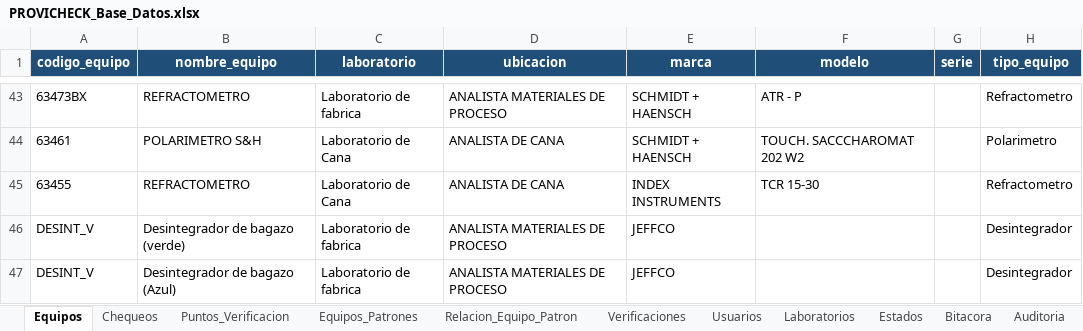
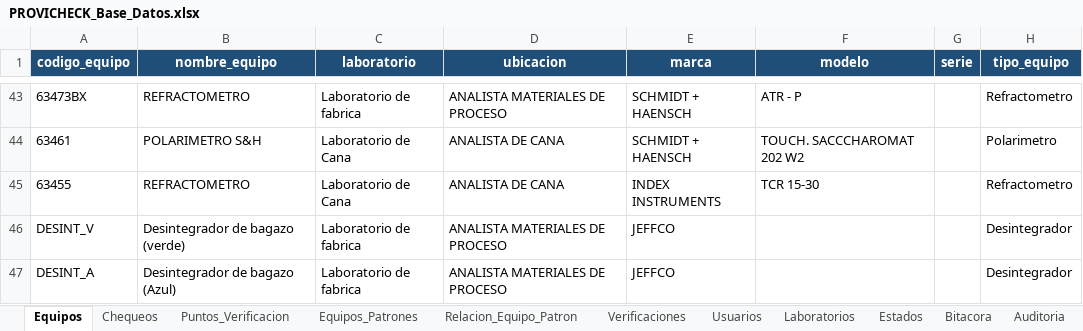
Before and after one commit to dfreyes0210/PROVICHECK-Enterprise, an Excel workbook: data/PROVICHECK_Base_Datos.xlsx, sheet Equipos, drawn as a sheet; only a part is shown, gaps mark what is left out; values as stored, in another font and other column widths than the file's, no borders; table styles not drawn; the diff names each change by its address in the sheet, - before the commit and + after, or states it on an @@ line.

Commit message:
Update PROVICHECK_Base_Datos.xlsx

```diff
--- a/data/PROVICHECK_Base_Datos.xlsx (sheet Equipos)
+++ b/data/PROVICHECK_Base_Datos.xlsx (sheet Equipos)
-A47 (codigo_equipo): DESINT_V
+A47 (codigo_equipo): DESINT_A
```
